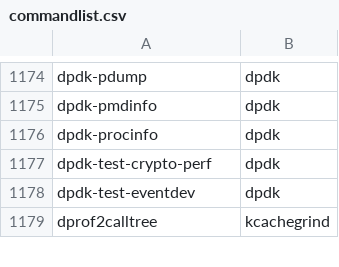
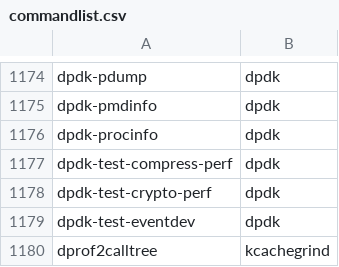
Before and after one commit to lebensterben/cnf, a CSV file: commandlist.csv, drawn as a sheet; only a part is shown, gaps mark what is left out; the diff names each change by its address in the sheet, - before the commit and + after, or states it on an @@ line.

Commit message:
update command list for 30070

```diff
--- a/commandlist.csv
+++ b/commandlist.csv
+row 1177: dpdk-test-compress-perf | dpdk
```
Also changed, not shown: 2 other files.
